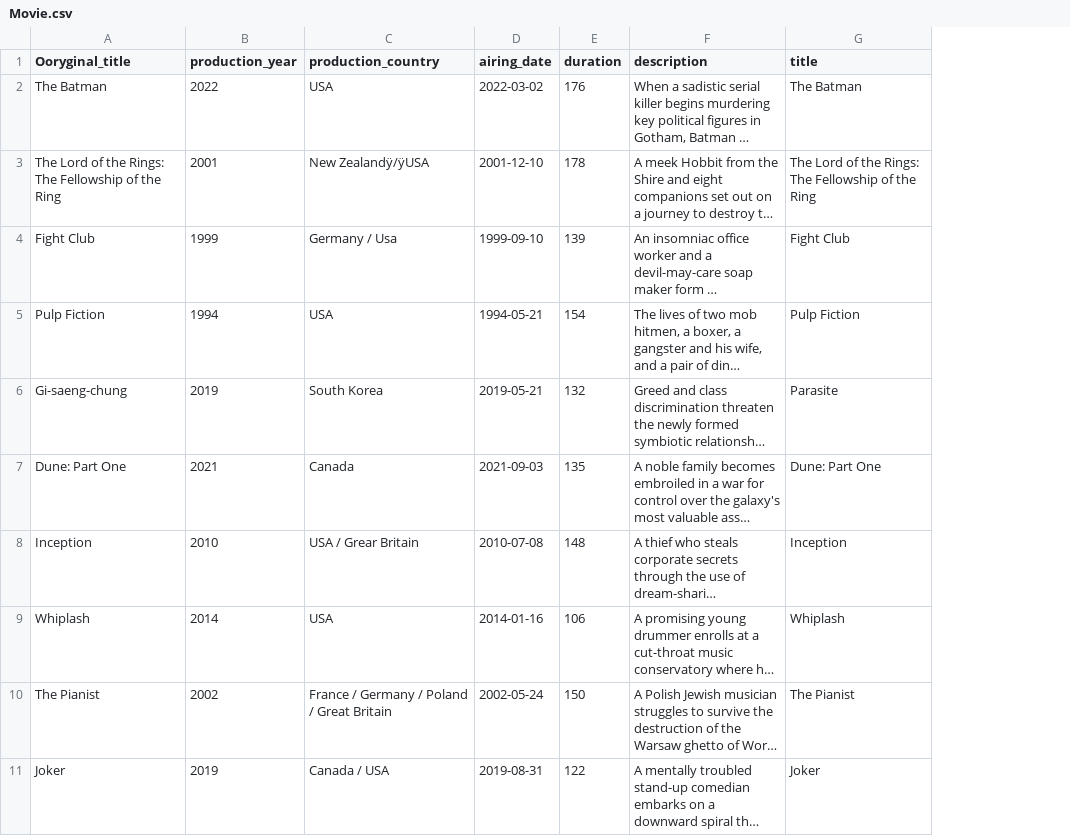
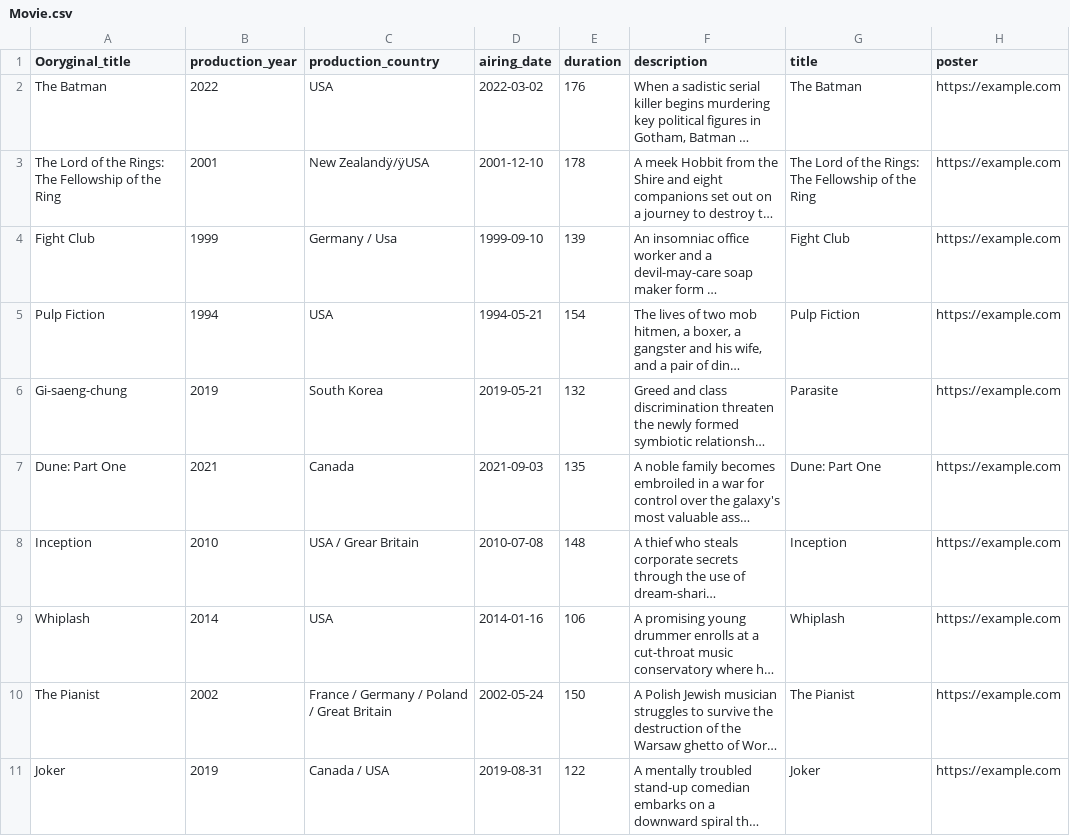
Before and after one commit to skni-kod/FilmweebBack, a CSV file: importData/Movie.csv, drawn as a sheet; long unchanged cells end in …; the diff names each change by its address in the sheet, - before the commit and + after, or states it on an @@ line.

```diff
--- a/importData/Movie.csv
+++ b/importData/Movie.csv
+column H (poster), rows 2-11: all https://example.com
```
Also changed, not shown: 5 other files.
